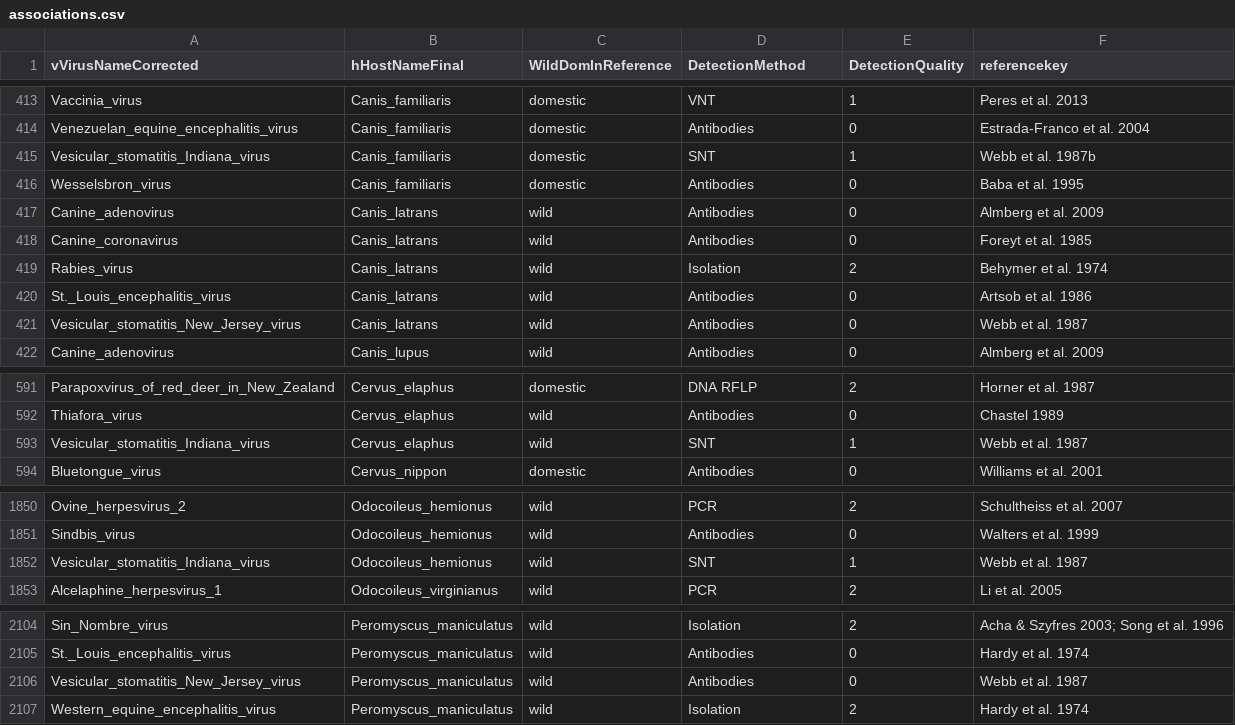
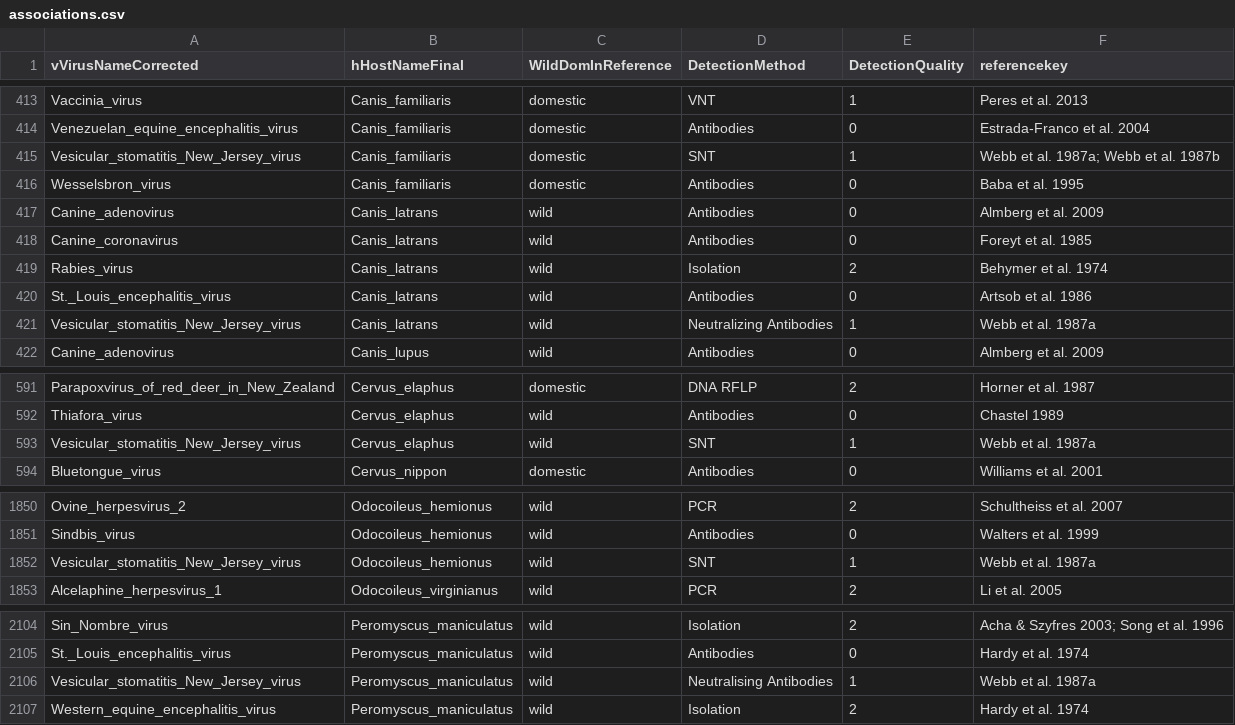
Before and after one commit to ecohealthalliance/HP3, a CSV file: data/associations.csv, drawn as a sheet; only a part is shown, gaps mark what is left out; the diff covers the shown part only.

Commit message:
Correct Webb references

```diff
--- a/data/associations.csv
+++ b/data/associations.csv
@@ -414,3 +414,3 @@ Vaccinia_virus,Canis_familiaris,domestic,VNT,1,Peres et al. 2013
 Venezuelan_equine_encephalitis_virus,Canis_familiaris,domestic,Antibodies,0,Estrada-Franco et al. 2004
-Vesicular_stomatitis_Indiana_virus,Canis_familiaris,domestic,SNT,1,Webb et al. 1987b
+Vesicular_stomatitis_New_Jersey_virus,Canis_familiaris,domestic,SNT,1,"Webb et al. 1987a; Webb et al. 1987b"
 Wesselsbron_virus,Canis_familiaris,domestic,Antibodies,0,Baba et al. 1995
@@ -420,3 +420,3 @@ Rabies_virus,Canis_latrans,wild,Isolation,2,Behymer et al. 1974
 St._Louis_encephalitis_virus,Canis_latrans,wild,Antibodies,0,Artsob et al. 1986
-Vesicular_stomatitis_New_Jersey_virus,Canis_latrans,wild,Antibodies,0,Webb et al. 1987
+Vesicular_stomatitis_New_Jersey_virus,Canis_latrans,wild,"Neutralizing Antibodies",1,Webb et al. 1987a
 Canine_adenovirus,Canis_lupus,wild,Antibodies,0,Almberg et al. 2009
@@ -592,3 +592,3 @@ Parapoxvirus_of_red_deer_in_New_Zealand,Cervus_elaphus,domestic,DNA RFLP,2,Horne
 Thiafora_virus,Cervus_elaphus,wild,Antibodies,0,Chastel 1989
-Vesicular_stomatitis_Indiana_virus,Cervus_elaphus,wild,SNT,1,Webb et al. 1987
+Vesicular_stomatitis_New_Jersey_virus,Cervus_elaphus,wild,SNT,1,Webb et al. 1987a
 Bluetongue_virus,Cervus_nippon,domestic,Antibodies,0,Williams et al. 2001
@@ -1851,3 +1851,3 @@ Ovine_herpesvirus_2,Odocoileus_hemionus,wild,PCR,2,Schultheiss et al. 2007
 Sindbis_virus,Odocoileus_hemionus,wild,Antibodies,0,Walters et al. 1999
-Vesicular_stomatitis_Indiana_virus,Odocoileus_hemionus,wild,SNT,1,Webb et al. 1987
+Vesicular_stomatitis_New_Jersey_virus,Odocoileus_hemionus,wild,SNT,1,Webb et al. 1987a
 Alcelaphine_herpesvirus_1,Odocoileus_virginianus,wild,PCR,2,Li et al. 2005
@@ -2105,3 +2105,3 @@ Sin_Nombre_virus,Peromyscus_maniculatus,wild,Isolation,2,Acha & Szyfres 2003; So
 St._Louis_encephalitis_virus,Peromyscus_maniculatus,wild,Antibodies,0,Hardy et al. 1974
-Vesicular_stomatitis_New_Jersey_virus,Peromyscus_maniculatus,wild,Antibodies,0,Webb et al. 1987
+Vesicular_stomatitis_New_Jersey_virus,Peromyscus_maniculatus,wild,"Neutralising Antibodies",1,Webb et al. 1987a
 Western_equine_encephalitis_virus,Peromyscus_maniculatus,wild,Isolation,2,Hardy et al. 1974
```
Also changed, not shown: 2 edited cells elsewhere in this file.
